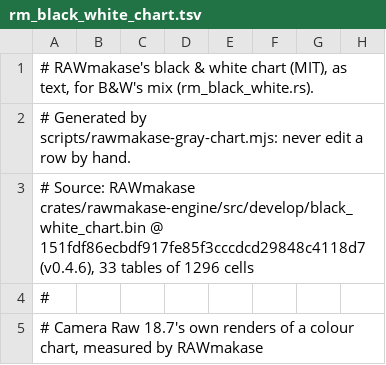
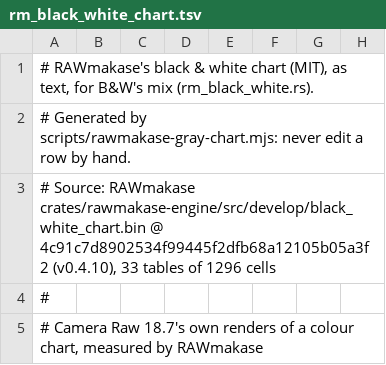
Before and after one commit to CharbelHanna/Argentum, a TSV file: src-tauri/engine/src/rm_black_white_chart.tsv, drawn as a sheet; only a part is shown; the diff names each change by its address in the sheet, - before the commit and + after, or states it on an @@ line.

```diff
--- a/src-tauri/engine/src/rm_black_white_chart.tsv
+++ b/src-tauri/engine/src/rm_black_white_chart.tsv
-A3: …crates/rawmakase-engine/src/develop/black_white_chart.bin @ 151fdf86ecbdf917fe85f3cccdcd29848c4118d7 (v0.4.6), 33 tables…
+A3: …crates/rawmakase-engine/src/develop/black_white_chart.bin @ 4c91c7d8902534f99445f2dfb68a12105b05a3f2 (v0.4.10), 33 tables…
```
Also changed, not shown: src-tauri/engine/src/rm_color_grade_curves.tsv, src-tauri/src/mods/adobe_camera_names.tsv, 3 other files.
